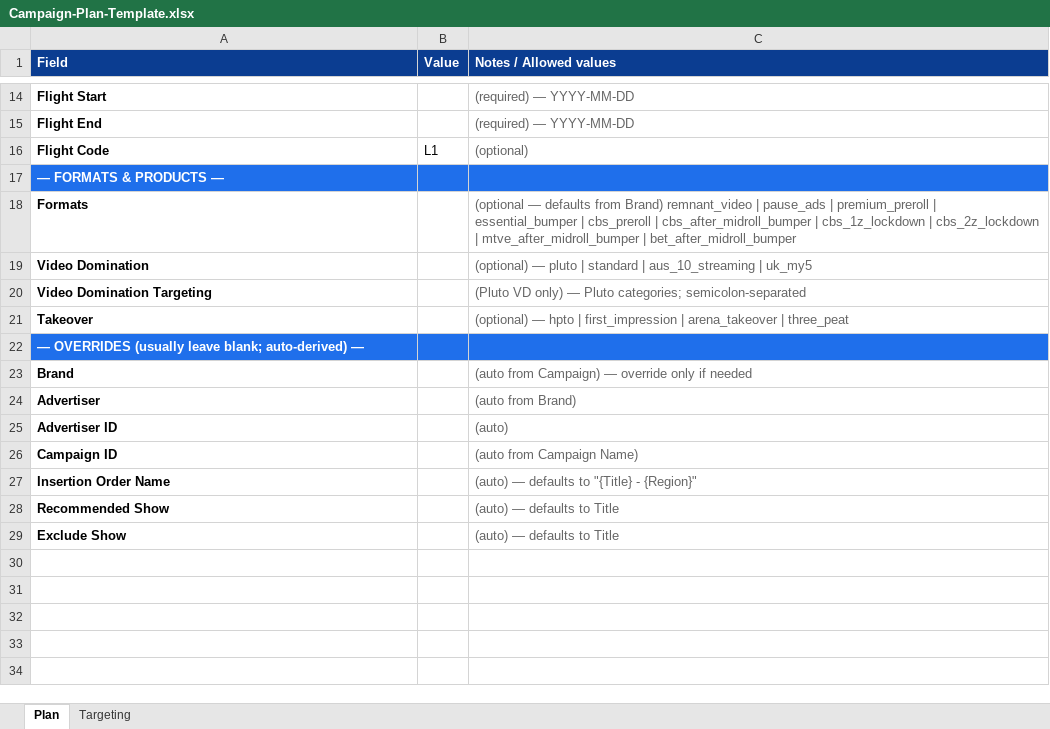
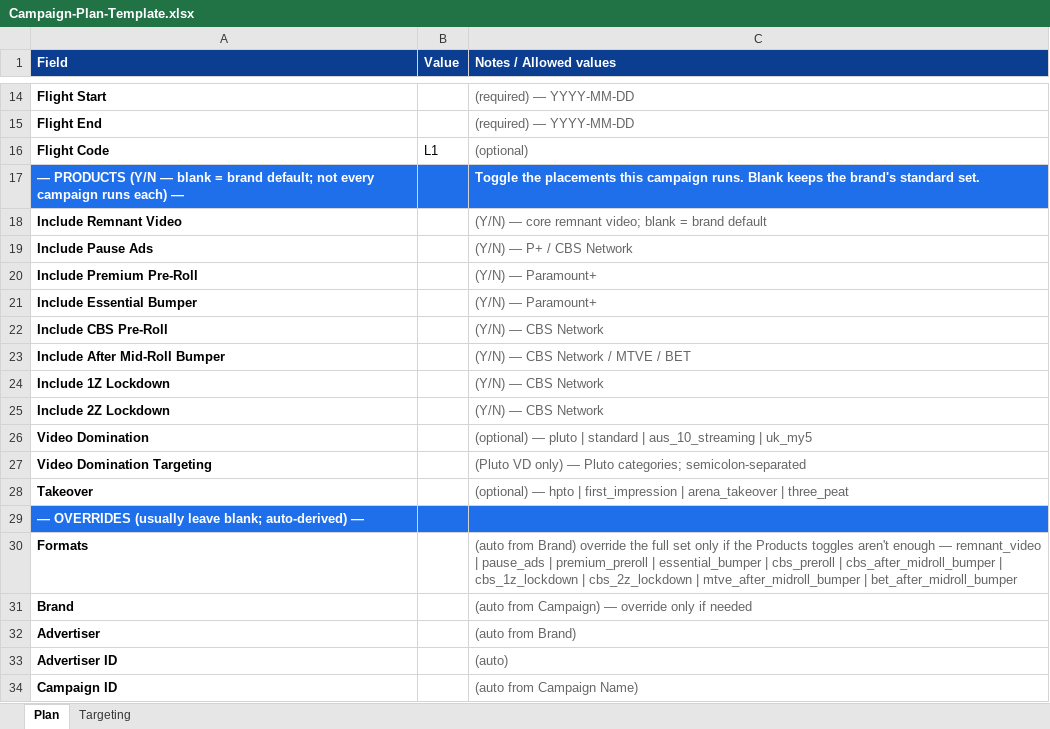
Before and after one commit to katekling-stack/Promo-Operations, an Excel workbook: templates/campaign-plan/Campaign-Plan-Template.xlsx, sheet Plan, drawn as a sheet; only a part is shown, gaps mark what is left out; the shorter side is filled out with more unchanged rows; values as stored, in another font and other column widths than the file's, no borders; removed rows and columns are numbered as before the commit, all else as after; the diff names each change by its address in the sheet, - before the commit and + after, or states it on an @@ line.

```diff
--- a/templates/campaign-plan/Campaign-Plan-Template.xlsx (sheet Plan)
+++ b/templates/campaign-plan/Campaign-Plan-Template.xlsx (sheet Plan)
-row 17: — FORMATS & PRODUCTS —
-row 18: Formats |  | (optional — defaults from Brand) remnant_video | pause_ads | premium_preroll | essential_bumper | cbs_preroll | cbs_after_midroll_bumper | cbs_1z_lockdown | cbs_2z_lockdown | mtve_after_midroll_bumper | bet_after_midroll_bumper
+row 17: — PRODUCTS (Y/N — blank = brand default; not every campaign runs each) — |  | Toggle the placements this campaign runs. Blank keeps the brand's standard set.
+row 18: Include Remnant Video |  | (Y/N) — core remnant video; blank = brand default
+row 19: Include Pause Ads |  | (Y/N) — P+ / CBS Network
+row 20: Include Premium Pre-Roll |  | (Y/N) — Paramount+
+row 21: Include Essential Bumper |  | (Y/N) — Paramount+
+row 22: Include CBS Pre-Roll |  | (Y/N) — CBS Network
+row 23: Include After Mid-Roll Bumper |  | (Y/N) — CBS Network / MTVE / BET
+row 24: Include 1Z Lockdown |  | (Y/N) — CBS Network
+row 25: Include 2Z Lockdown |  | (Y/N) — CBS Network
+row 30: Formats |  | (auto from Brand) override the full set only if the Products toggles aren't enough — remnant_video | pause_ads | premium_preroll | essential_bumper | cbs_preroll | cbs_after_midroll_bumper | cbs_1z_lockdown | cbs_2z_lockdown | mtve_after_midroll_bumper | bet_after_midroll_bumper
```
Also changed, not shown: 10 other files.
